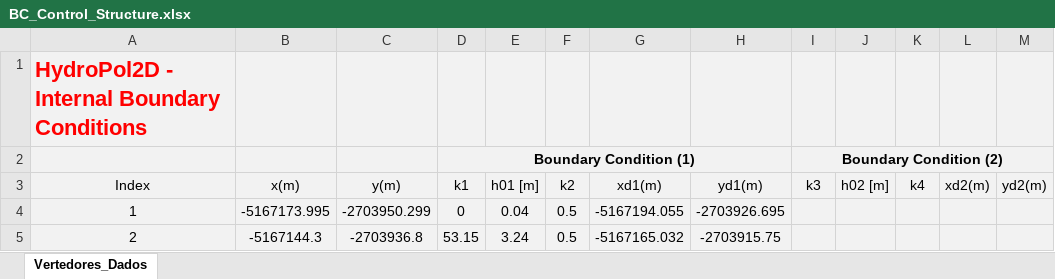
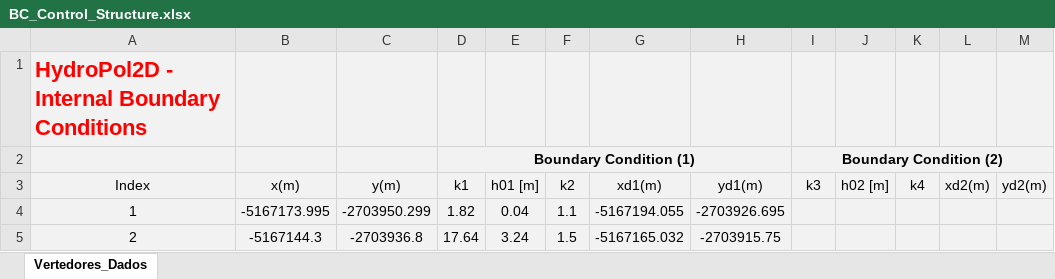
Before and after one commit to marcusnobrega-eng/HydroPol2D, an Excel workbook: Input_Data_Sheets/BC_Control_Structure.xlsx, sheet Vertedores_Dados, drawn as a sheet; only a part is shown; values as stored, in another font and other column widths than the file's, no borders; charts and pictures not drawn; the diff names each change by its address in the sheet, - before the commit and + after, or states it on an @@ line.

Commit message:
Update BC_Control_Structure.xlsx

```diff
--- a/Input_Data_Sheets/BC_Control_Structure.xlsx (sheet Vertedores_Dados)
+++ b/Input_Data_Sheets/BC_Control_Structure.xlsx (sheet Vertedores_Dados)
-D4 (k1): 0
+D4 (k1): 1.82
-F4 (k2): 0.5
+F4 (k2): 1.1
-D5 (k1): 53.15
+D5 (k1): 17.64
-F5 (k2): 0.5
+F5 (k2): 1.5
```
Also changed, not shown: charts or pictures.
